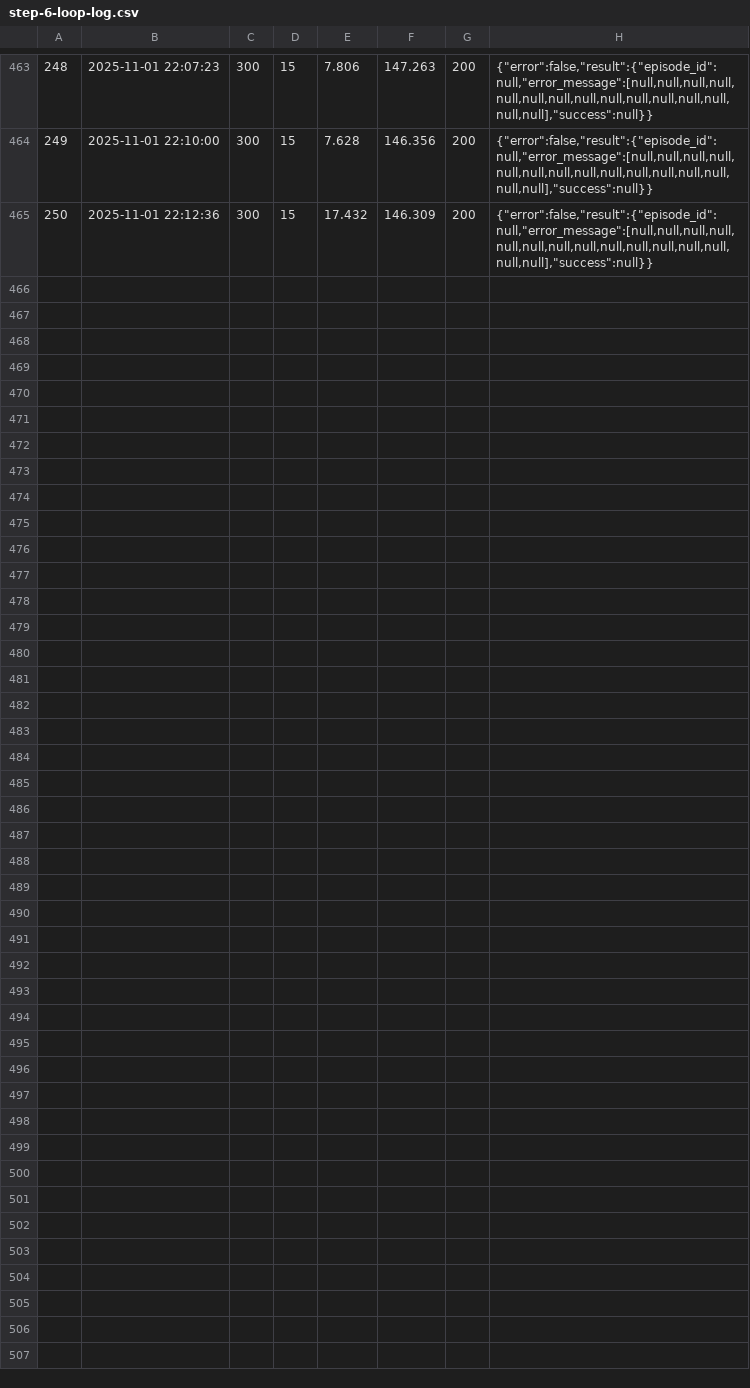
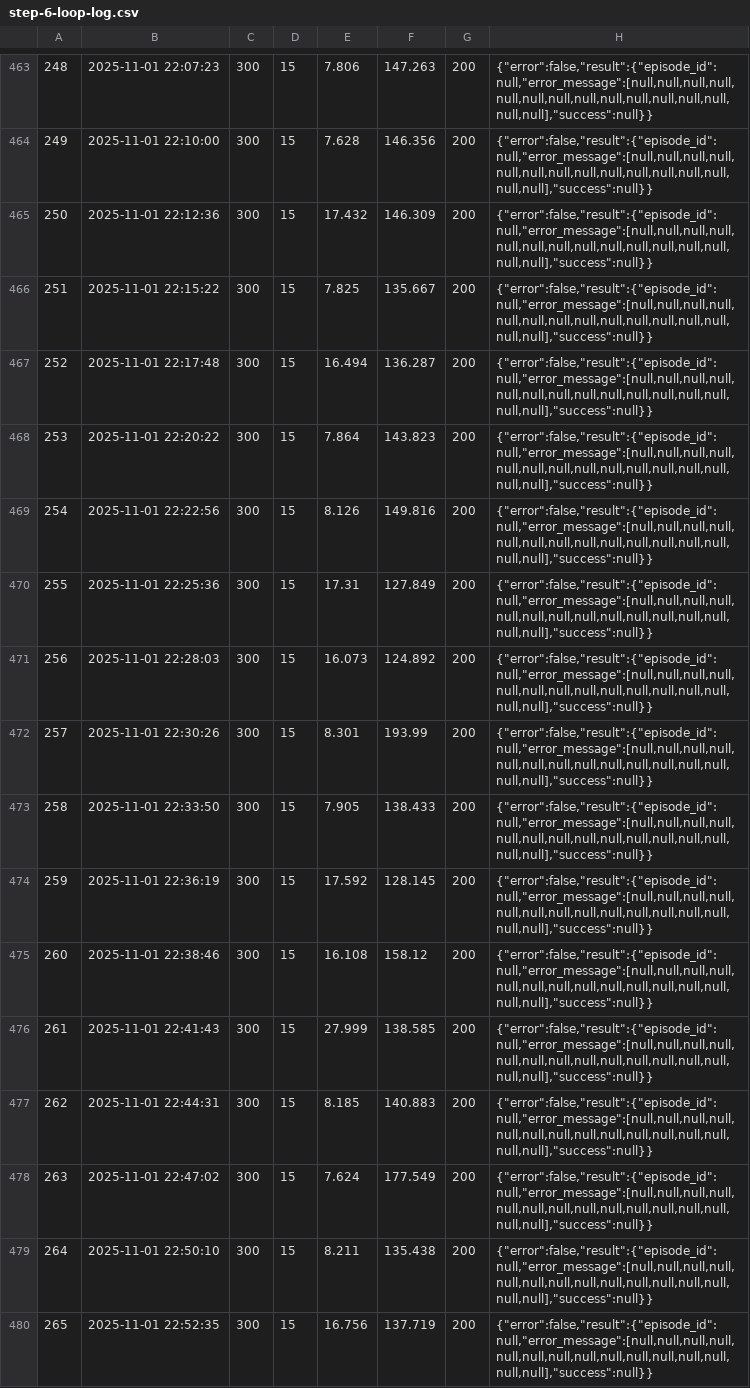
Before and after one commit to MorrisSimons/Podcast-scanner, a CSV file: step-6-loop-log.csv, drawn as a sheet; only a part is shown, gaps mark what is left out; the diff names each change by its address in the sheet, - before the commit and + after, or states it on an @@ line.

```diff
--- a/step-6-loop-log.csv
+++ b/step-6-loop-log.csv
+row 466: 251 | 2025-11-01 22:15:22 | 300 | 15 | 7.825 | 135.667 | 200 | {"error":false,"result":{"episode_id":null,"error_message":[null,null,null,null,null,null,null,null,null,null,null,null,null,null,null],"success":null}}
+row 467: 252 | 2025-11-01 22:17:48 | 300 | 15 | 16.494 | 136.287 | 200 | {"error":false,"result":{"episode_id":null,"error_message":[null,null,null,null,null,null,null,null,null,null,null,null,null,null,null],"success":null}}
+row 468: 253 | 2025-11-01 22:20:22 | 300 | 15 | 7.864 | 143.823 | 200 | {"error":false,"result":{"episode_id":null,"error_message":[null,null,null,null,null,null,null,null,null,null,null,null,null,null,null],"success":null}}
+row 469: 254 | 2025-11-01 22:22:56 | 300 | 15 | 8.126 | 149.816 | 200 | {"error":false,"result":{"episode_id":null,"error_message":[null,null,null,null,null,null,null,null,null,null,null,null,null,null,null],"success":null}}
+row 470: 255 | 2025-11-01 22:25:36 | 300 | 15 | 17.31 | 127.849 | 200 | {"error":false,"result":{"episode_id":null,"error_message":[null,null,null,null,null,null,null,null,null,null,null,null,null,null,null],"success":null}}
+row 471: 256 | 2025-11-01 22:28:03 | 300 | 15 | 16.073 | 124.892 | 200 | {"error":false,"result":{"episode_id":null,"error_message":[null,null,null,null,null,null,null,null,null,null,null,null,null,null,null],"success":null}}
+row 472: 257 | 2025-11-01 22:30:26 | 300 | 15 | 8.301 | 193.99 | 200 | {"error":false,"result":{"episode_id":null,"error_message":[null,null,null,null,null,null,null,null,null,null,null,null,null,null,null],"success":null}}
+row 473: 258 | 2025-11-01 22:33:50 | 300 | 15 | 7.905 | 138.433 | 200 | {"error":false,"result":{"episode_id":null,"error_message":[null,null,null,null,null,null,null,null,null,null,null,null,null,null,null],"success":null}}
+row 474: 259 | 2025-11-01 22:36:19 | 300 | 15 | 17.592 | 128.145 | 200 | {"error":false,"result":{"episode_id":null,"error_message":[null,null,null,null,null,null,null,null,null,null,null,null,null,null,null],"success":null}}
+row 475: 260 | 2025-11-01 22:38:46 | 300 | 15 | 16.108 | 158.12 | 200 | {"error":false,"result":{"episode_id":null,"error_message":[null,null,null,null,null,null,null,null,null,null,null,null,null,null,null],"success":null}}
+row 476: 261 | 2025-11-01 22:41:43 | 300 | 15 | 27.999 | 138.585 | 200 | {"error":false,"result":{"episode_id":null,"error_message":[null,null,null,null,null,null,null,null,null,null,null,null,null,null,null],"success":null}}
+row 477: 262 | 2025-11-01 22:44:31 | 300 | 15 | 8.185 | 140.883 | 200 | {"error":false,"result":{"episode_id":null,"error_message":[null,null,null,null,null,null,null,null,null,null,null,null,null,null,null],"success":null}}
+row 478: 263 | 2025-11-01 22:47:02 | 300 | 15 | 7.624 | 177.549 | 200 | {"error":false,"result":{"episode_id":null,"error_message":[null,null,null,null,null,null,null,null,null,null,null,null,null,null,null],"success":null}}
+row 479: 264 | 2025-11-01 22:50:10 | 300 | 15 | 8.211 | 135.438 | 200 | {"error":false,"result":{"episode_id":null,"error_message":[null,null,null,null,null,null,null,null,null,null,null,null,null,null,null],"success":null}}
+row 480: 265 | 2025-11-01 22:52:35 | 300 | 15 | 16.756 | 137.719 | 200 | {"error":false,"result":{"episode_id":null,"error_message":[null,null,null,null,null,null,null,null,null,null,null,null,null,null,null],"success":null}}
```
Also changed, not shown: 2 other files.
